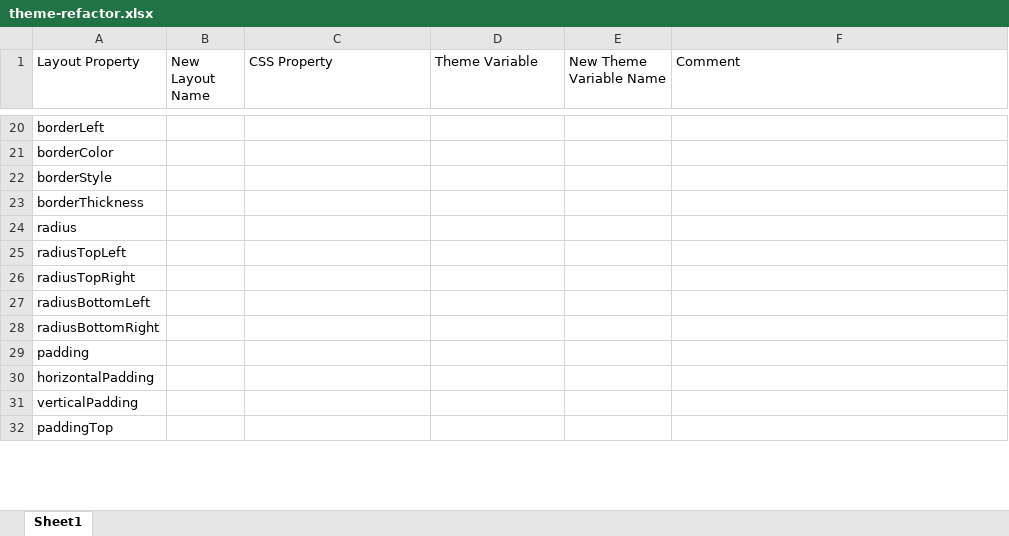
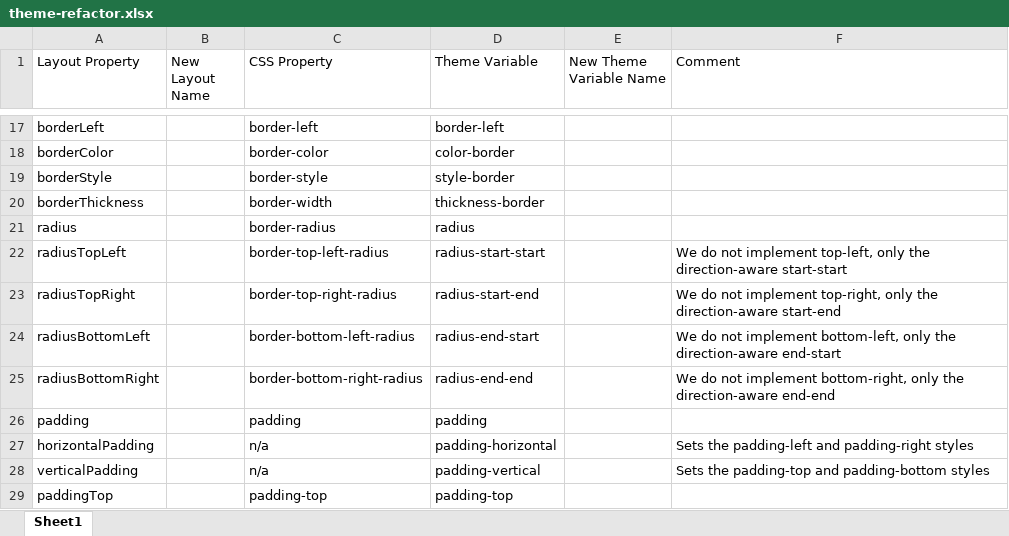
Before and after one commit to xmlui-org/xmlui, an Excel workbook: xmlui/src/components-core/theming/theme-refactor.xlsx, sheet Sheet1, drawn as a sheet; only a part is shown, gaps mark what is left out; values as stored, in another font and other column widths than the file's, no cell formats; addresses are those after the commit; the diff covers the shown part only; the diff names each change by its address in the sheet, - before the commit and + after, or states it on an @@ line.

Commit message:
refactor: small changes in border rendering

```diff
--- a/xmlui/src/components-core/theming/theme-refactor.xlsx (sheet Sheet1)
+++ b/xmlui/src/components-core/theming/theme-refactor.xlsx (sheet Sheet1)
-C17 (CSS Property): (empty)
+C17 (CSS Property): border-left
-D17 (Theme Variable): (empty)
+D17 (Theme Variable): border-left
-C18 (CSS Property): (empty)
+C18 (CSS Property): border-color
-D18 (Theme Variable): (empty)
+D18 (Theme Variable): color-border
-C19 (CSS Property): (empty)
+C19 (CSS Property): border-style
-D19 (Theme Variable): (empty)
+D19 (Theme Variable): style-border
-C20 (CSS Property): (empty)
+C20 (CSS Property): border-width
-D20 (Theme Variable): (empty)
+D20 (Theme Variable): thickness-border
-C21 (CSS Property): (empty)
+C21 (CSS Property): border-radius
-D21 (Theme Variable): (empty)
+D21 (Theme Variable): radius
-C22 (CSS Property): (empty)
+C22 (CSS Property): border-top-left-radius
-D22 (Theme Variable): (empty)
+D22 (Theme Variable): radius-start-start
-F22 (Comment): (empty)
+F22 (Comment): We do not implement top-left, only the direction-aware start-start
-C23 (CSS Property): (empty)
+C23 (CSS Property): border-top-right-radius
-D23 (Theme Variable): (empty)
+D23 (Theme Variable): radius-start-end
-F23 (Comment): (empty)
+F23 (Comment): We do not implement top-right, only the direction-aware start-end
-C24 (CSS Property): (empty)
+C24 (CSS Property): border-bottom-left-radius
-D24 (Theme Variable): (empty)
+D24 (Theme Variable): radius-end-start
-F24 (Comment): (empty)
+F24 (Comment): We do not implement bottom-left, only the direction-aware end-start
-C25 (CSS Property): (empty)
+C25 (CSS Property): border-bottom-right-radius
-D25 (Theme Variable): (empty)
+D25 (Theme Variable): radius-end-end
-F25 (Comment): (empty)
+F25 (Comment): We do not implement bottom-right, only the direction-aware end-end
-C26 (CSS Property): (empty)
+C26 (CSS Property): padding
-D26 (Theme Variable): (empty)
+D26 (Theme Variable): padding
-C27:C28 (CSS Property): (empty)
+C27:C28 (CSS Property): n/a
-D27 (Theme Variable): (empty)
+D27 (Theme Variable): padding-horizontal
-F27 (Comment): (empty)
+F27 (Comment): Sets the padding-left and padding-right styles
-D28 (Theme Variable): (empty)
+D28 (Theme Variable): padding-vertical
-F28 (Comment): (empty)
+F28 (Comment): Sets the padding-top and padding-bottom styles
-C29 (CSS Property): (empty)
+C29 (CSS Property): padding-top
-D29 (Theme Variable): (empty)
+D29 (Theme Variable): padding-top
```
Also changed, not shown: 3 removed rows and 115 edited cells elsewhere in this sheet, cell formats, 2 other files.
